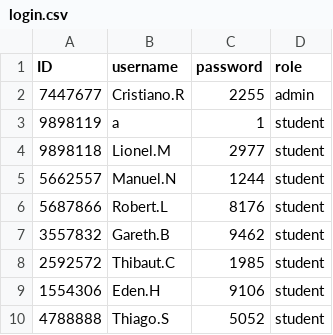
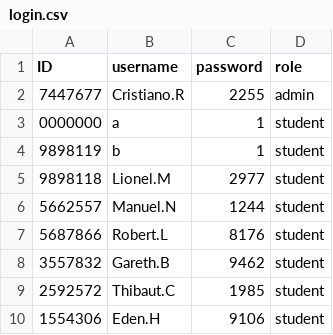
Before and after one commit to NeonRST/final_compro, a CSV file: login.csv, drawn as a sheet; only a part is shown; the shorter side is filled out with more unchanged rows.

```diff
--- a/login.csv
+++ b/login.csv
@@ -2,3 +2,4 @@ ID,username,password,role
 7447677,Cristiano.R,2255,admin
-9898119,a,1,student
+0000000,a,1,student
+9898119,b,1,student
 9898118,Lionel.M,2977,student
```
Also changed, not shown: 5 other files.
